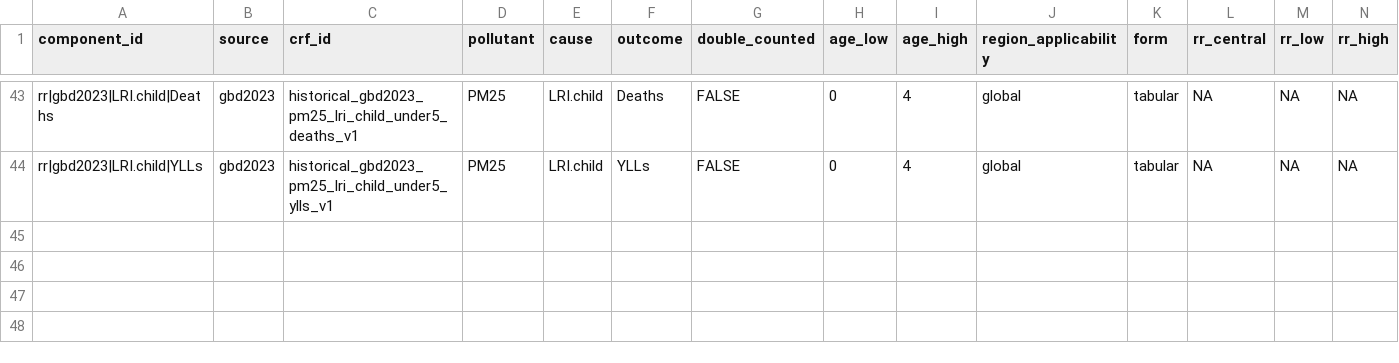
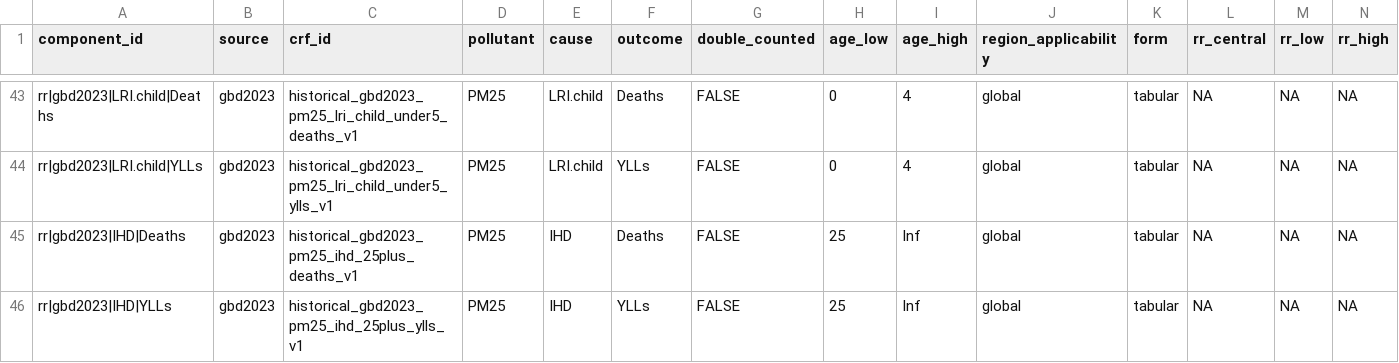
Before and after one commit to energyandcleanair/creahia, a CSV file: inst/extdata/rr/compatibility/historical_registry.csv, drawn as a sheet; only a part is shown, gaps mark what is left out; rows hold the shown columns only; the diff names each change by its address in the sheet, - before the commit and + after, or states it on an @@ line.

Commit message:
feat: reproduce historical GBD 2023 IHD in registry

```diff
--- a/inst/extdata/rr/compatibility/historical_registry.csv
+++ b/inst/extdata/rr/compatibility/historical_registry.csv
+row 45: rr|gbd2023|IHD|Deaths | gbd2023 | historical_gbd2023_pm25_ihd_25plus_deaths_v1 | PM25 | IHD | Deaths | FALSE | 25 | Inf | global | tabular | NA | NA | NA
+row 46: rr|gbd2023|IHD|YLLs | gbd2023 | historical_gbd2023_pm25_ihd_25plus_ylls_v1 | PM25 | IHD | YLLs | FALSE | 25 | Inf | global | tabular | NA | NA | NA
```
Also changed, not shown: inst/extdata/rr/compatibility/historical_manifest.csv, 4 other files.
